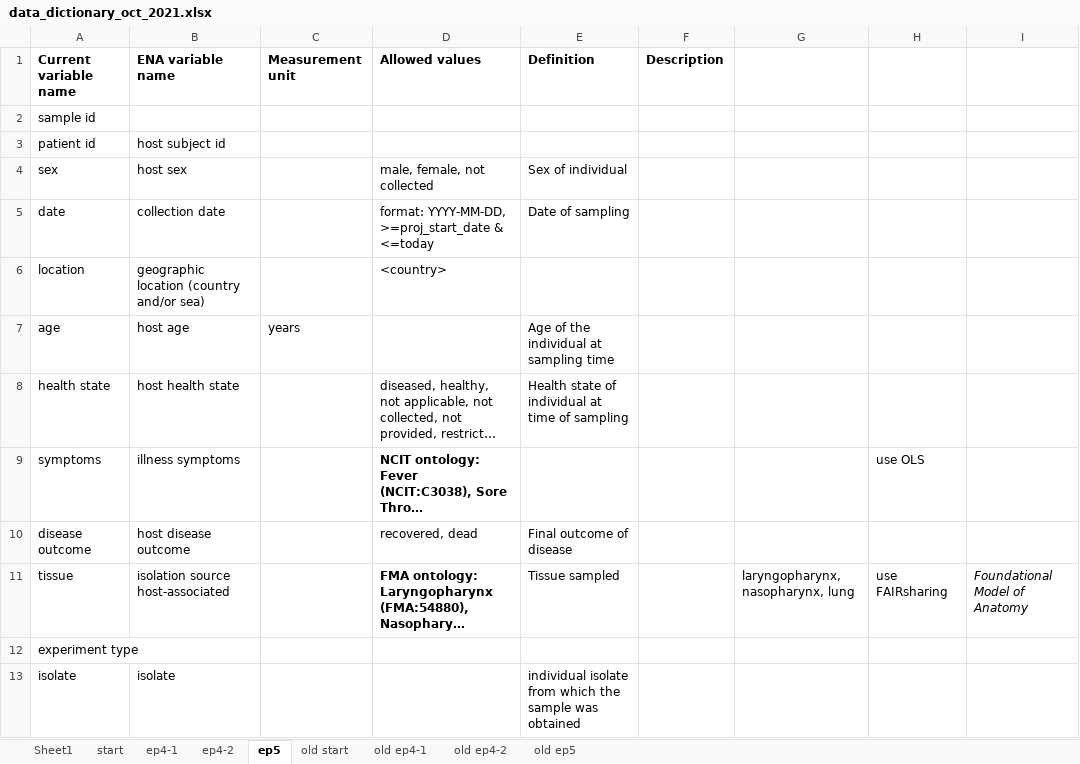
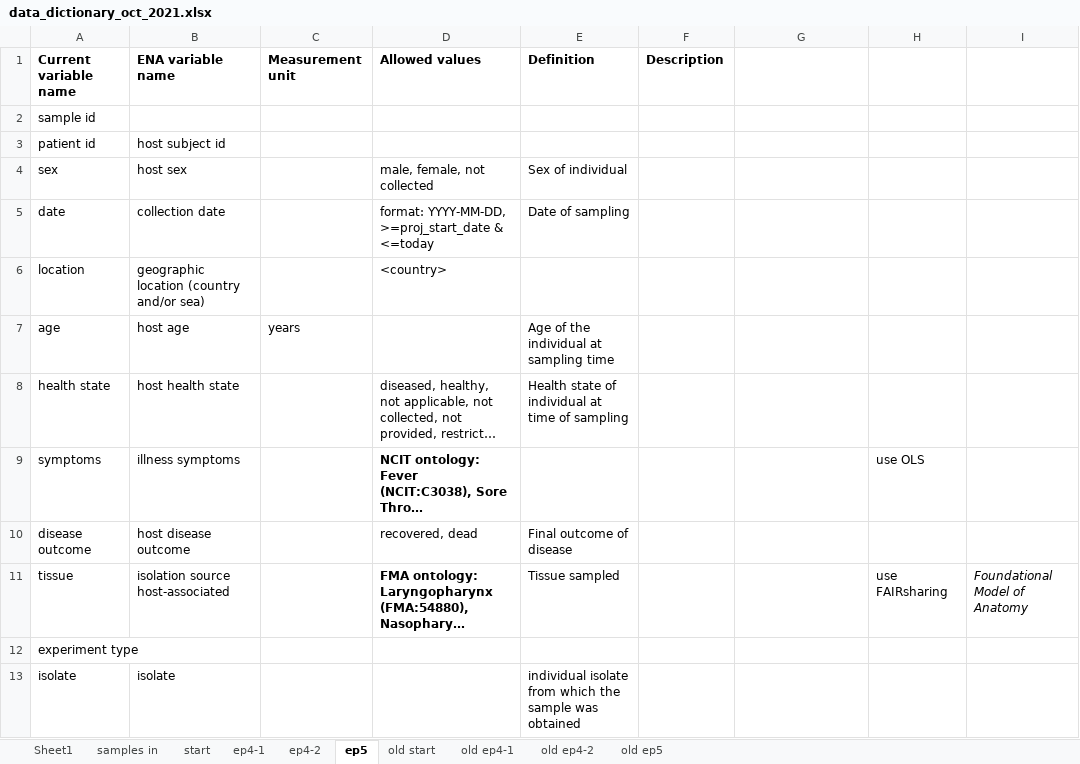
Before and after one commit to NBISweden/module-metadata-dm-practices, an Excel workbook: files/data_dictionary_oct_2021.xlsx, sheet ep5, drawn as a sheet; long unchanged cells end in …; values as stored, in another font and other column widths than the file's, no borders; the diff names each change by its address in the sheet, - before the commit and + after, or states it on an @@ line.

Commit message:
Add sample dataset tab to data dictionary file

```diff
--- a/files/data_dictionary_oct_2021.xlsx (sheet ep5)
+++ b/files/data_dictionary_oct_2021.xlsx (sheet ep5)
+sheet tab: samples in
-G11: laryngopharynx, nasopharynx, lung
+G11: (empty)
```
Also changed, not shown: sheet start, sheet ep4-1, sheet ep4-2.
